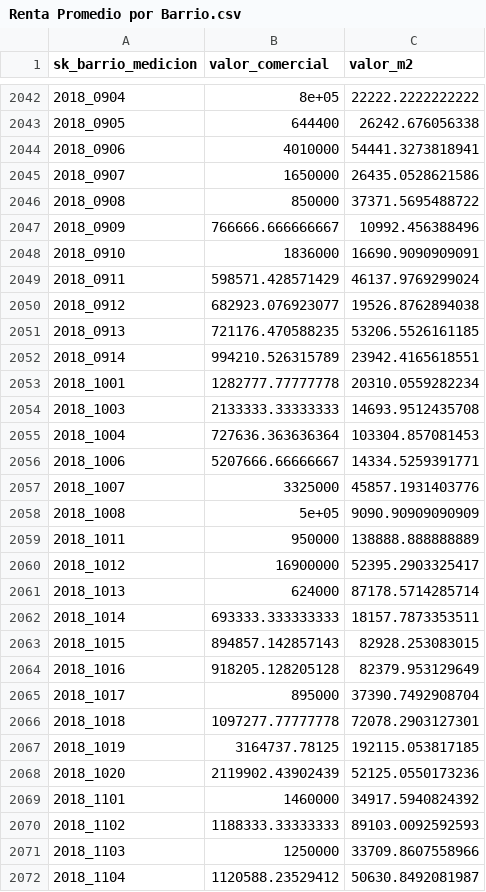
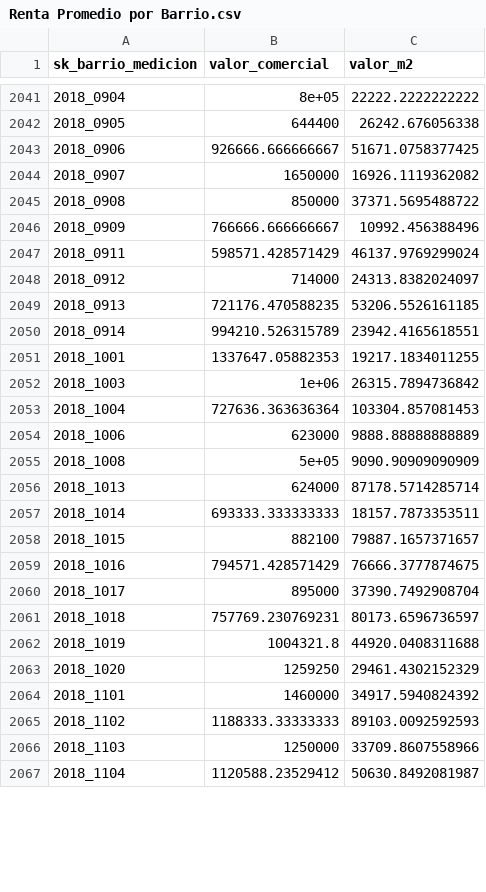
Before and after one commit to AguirreAntolinez/Arriendos_Medellin, a CSV file: Datos/RENTAS OIME/Renta Promedio por Barrio.csv, drawn as a sheet; only a part is shown, gaps mark what is left out; the diff covers the shown part only.

Commit message:
Update Renta Promedio por Barrio.csv

```diff
--- a/Datos/RENTAS OIME/Renta Promedio por Barrio.csv
+++ b/Datos/RENTAS OIME/Renta Promedio por Barrio.csv
@@ -2043,27 +2042,23 @@
 "2018_0905",644400,26242.676056338
-"2018_0906",4010000,54441.3273818941
-"2018_0907",1650000,26435.0528621586
+"2018_0906",926666.666666667,51671.0758377425
+"2018_0907",1650000,16926.1119362082
 "2018_0908",850000,37371.5695488722
 "2018_0909",766666.666666667,10992.456388496
-"2018_0910",1836000,16690.9090909091
 "2018_0911",598571.428571429,46137.9769299024
-"2018_0912",682923.076923077,19526.8762894038
+"2018_0912",714000,24313.8382024097
 "2018_0913",721176.470588235,53206.5526161185
 "2018_0914",994210.526315789,23942.4165618551
-"2018_1001",1282777.77777778,20310.0559282234
-"2018_1003",2133333.33333333,14693.9512435708
+"2018_1001",1337647.05882353,19217.1834011255
+"2018_1003",1e+06,26315.7894736842
 "2018_1004",727636.363636364,103304.857081453
-"2018_1006",5207666.66666667,14334.5259391771
-"2018_1007",3325000,45857.1931403776
+"2018_1006",623000,9888.88888888889
 "2018_1008",5e+05,9090.90909090909
-"2018_1011",950000,138888.888888889
-"2018_1012",16900000,52395.2903325417
 "2018_1013",624000,87178.5714285714
 "2018_1014",693333.333333333,18157.7873353511
-"2018_1015",894857.142857143,82928.253083015
-"2018_1016",918205.128205128,82379.953129649
+"2018_1015",882100,79887.1657371657
+"2018_1016",794571.428571429,76666.3777874675
 "2018_1017",895000,37390.7492908704
-"2018_1018",1097277.77777778,72078.2903127301
-"2018_1019",3164737.78125,192115.053817185
-"2018_1020",2119902.43902439,52125.0550173236
+"2018_1018",757769.230769231,80173.6596736597
+"2018_1019",1004321.8,44920.0408311688
+"2018_1020",1259250,29461.4302152329
 "2018_1101",1460000,34917.5940824392
```
Also changed, not shown: 5 removed rows and 56 edited cells elsewhere in this file.
